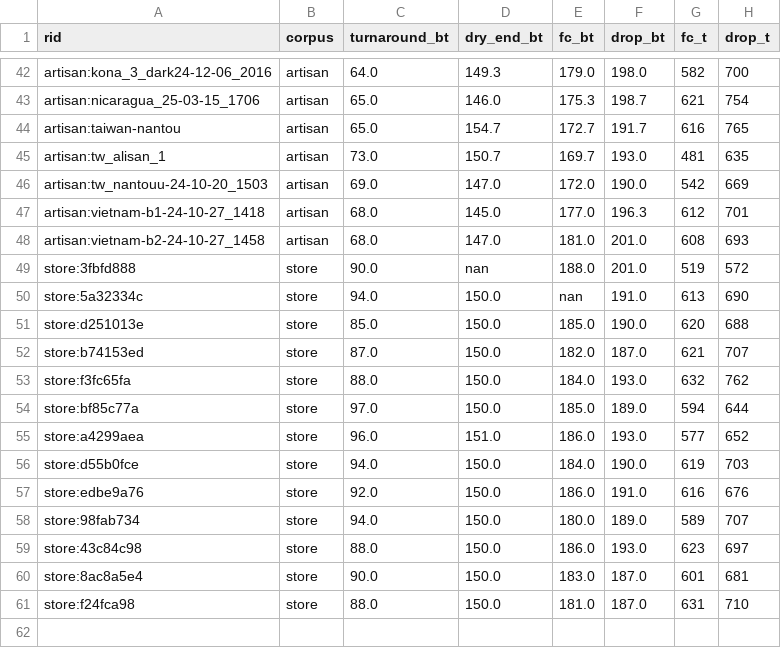
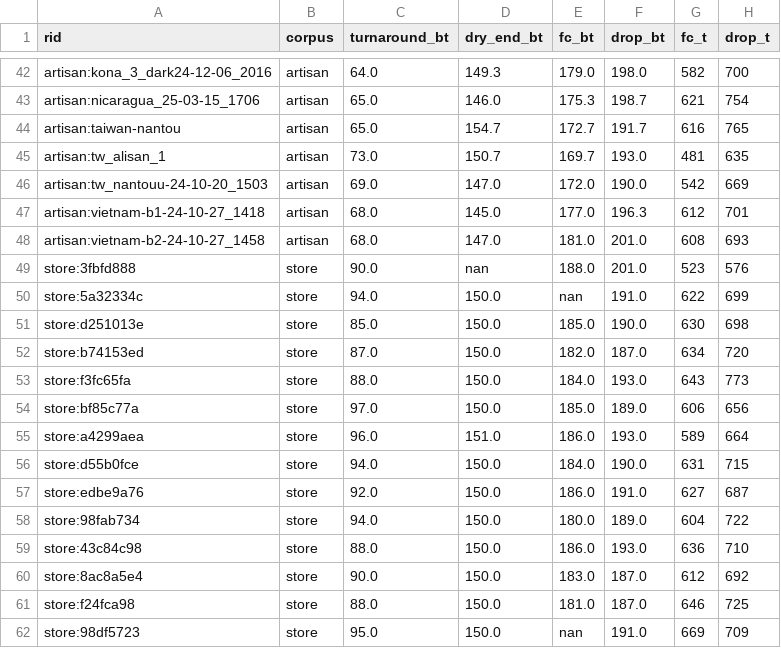
Before and after one commit to syamaner/roastpilot-agent, a CSV file: docs/research/plant-model/landmarks.csv, drawn as a sheet; only a part is shown, gaps mark what is left out.

```diff
--- a/docs/research/plant-model/landmarks.csv
+++ b/docs/research/plant-model/landmarks.csv
@@ -48,14 +48,15 @@ artisan:vietnam-b1-24-10-27_1418,artisan,68.0,145.0,177.0,196.3,612,701
 artisan:vietnam-b2-24-10-27_1458,artisan,68.0,147.0,181.0,201.0,608,693
-store:3fbfd888,store,90.0,nan,188.0,201.0,519,572
-store:5a32334c,store,94.0,150.0,nan,191.0,613,690
-store:d251013e,store,85.0,150.0,185.0,190.0,620,688
-store:b74153ed,store,87.0,150.0,182.0,187.0,621,707
-store:f3fc65fa,store,88.0,150.0,184.0,193.0,632,762
-store:bf85c77a,store,97.0,150.0,185.0,189.0,594,644
-store:a4299aea,store,96.0,151.0,186.0,193.0,577,652
-store:d55b0fce,store,94.0,150.0,184.0,190.0,619,703
-store:edbe9a76,store,92.0,150.0,186.0,191.0,616,676
-store:98fab734,store,94.0,150.0,180.0,189.0,589,707
-store:43c84c98,store,88.0,150.0,186.0,193.0,623,697
-store:8ac8a5e4,store,90.0,150.0,183.0,187.0,601,681
-store:f24fca98,store,88.0,150.0,181.0,187.0,631,710
+store:3fbfd888,store,90.0,nan,188.0,201.0,523,576
+store:5a32334c,store,94.0,150.0,nan,191.0,622,699
+store:d251013e,store,85.0,150.0,185.0,190.0,630,698
+store:b74153ed,store,87.0,150.0,182.0,187.0,634,720
+store:f3fc65fa,store,88.0,150.0,184.0,193.0,643,773
+store:bf85c77a,store,97.0,150.0,185.0,189.0,606,656
+store:a4299aea,store,96.0,151.0,186.0,193.0,589,664
+store:d55b0fce,store,94.0,150.0,184.0,190.0,631,715
+store:edbe9a76,store,92.0,150.0,186.0,191.0,627,687
+store:98fab734,store,94.0,150.0,180.0,189.0,604,722
+store:43c84c98,store,88.0,150.0,186.0,193.0,636,710
+store:8ac8a5e4,store,90.0,150.0,183.0,187.0,612,692
+store:f24fca98,store,88.0,150.0,181.0,187.0,646,725
+store:98df5723,store,95.0,150.0,nan,191.0,669,709
```
Also changed, not shown: docs/research/plant-model/loro_rmse.csv, 6 other files.
